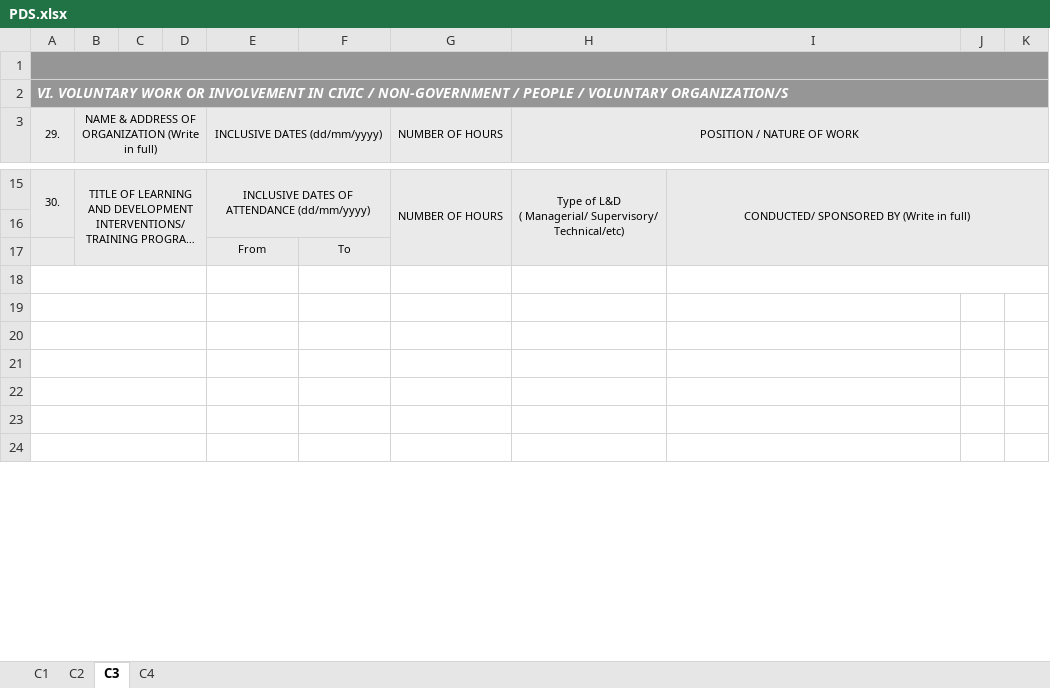
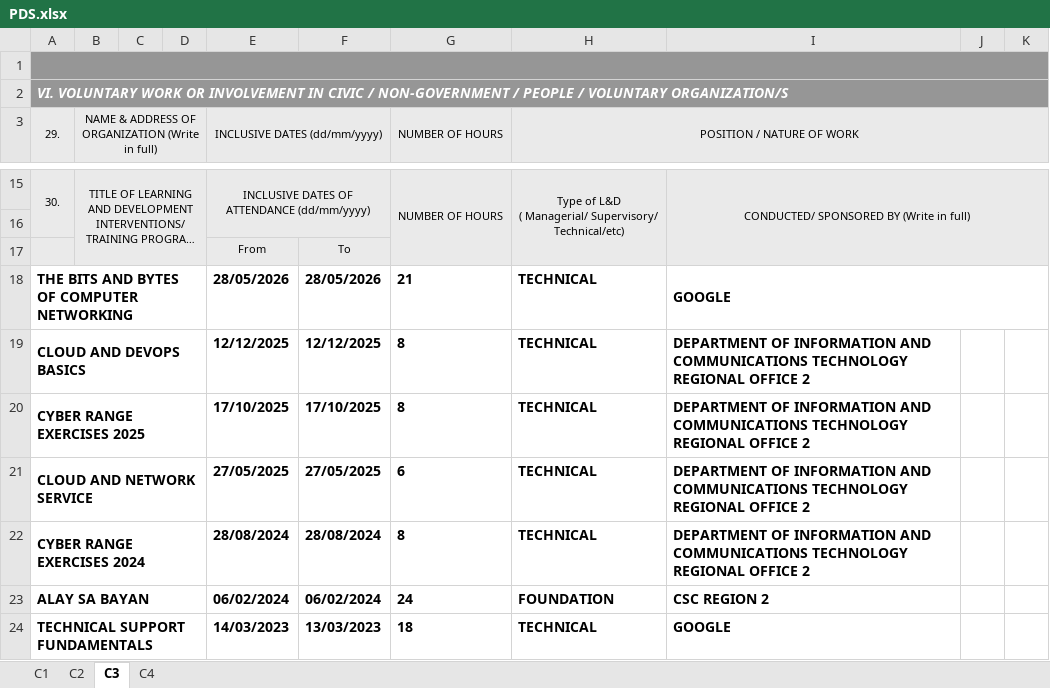
Before and after one commit to jesteradduru/hris, an Excel workbook: storage/PDS.xlsx, sheet C3, drawn as a sheet; only a part is shown, gaps mark what is left out; long unchanged cells end in …; values as stored, in another font and other column widths than the file's, no borders; the diff covers the shown part only; the diff names each change by its address in the sheet, - before the commit and + after, or states it on an @@ line.

```diff
--- a/storage/PDS.xlsx (sheet C3)
+++ b/storage/PDS.xlsx (sheet C3)
-row 18: (empty)
+row 18: THE BITS AND BYTES OF COMPUTER NETWORKING |  |  |  | 28/05/2026 | 28/05/2026 | 21 | TECHNICAL | GOOGLE
-row 19: (empty)
+row 19: CLOUD AND DEVOPS BASICS |  |  |  | 12/12/2025 | 12/12/2025 | 8 | TECHNICAL | DEPARTMENT OF INFORMATION AND COMMUNICATIONS TECHNOLOGY REGIONAL OFFICE 2
-row 20: (empty)
+row 20: CYBER RANGE EXERCISES 2025 |  |  |  | 17/10/2025 | 17/10/2025 | 8 | TECHNICAL | DEPARTMENT OF INFORMATION AND COMMUNICATIONS TECHNOLOGY REGIONAL OFFICE 2
-row 21: (empty)
+row 21: CLOUD AND NETWORK SERVICE |  |  |  | 27/05/2025 | 27/05/2025 | 6 | TECHNICAL | DEPARTMENT OF INFORMATION AND COMMUNICATIONS TECHNOLOGY REGIONAL OFFICE 2
-row 22: (empty)
+row 22: CYBER RANGE EXERCISES 2024 |  |  |  | 28/08/2024 | 28/08/2024 | 8 | TECHNICAL | DEPARTMENT OF INFORMATION AND COMMUNICATIONS TECHNOLOGY REGIONAL OFFICE 2
-row 23: (empty)
+row 23: ALAY SA BAYAN |  |  |  | 06/02/2024 | 06/02/2024 | 24 | FOUNDATION | CSC REGION 2
-row 24: (empty)
+row 24: TECHNICAL SUPPORT FUNDAMENTALS |  |  |  | 14/03/2023 | 13/03/2023 | 18 | TECHNICAL | GOOGLE
```
Also changed, not shown: 45 edited cells elsewhere in this sheet, sheet C1, sheet C2, sheet C4, 29 other files.
